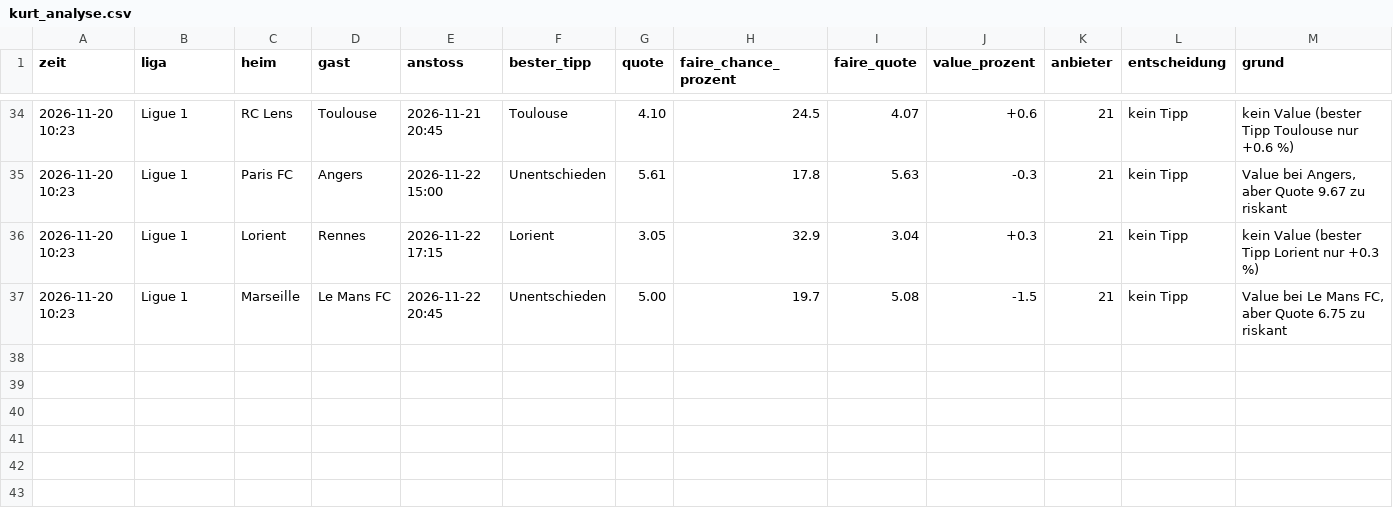
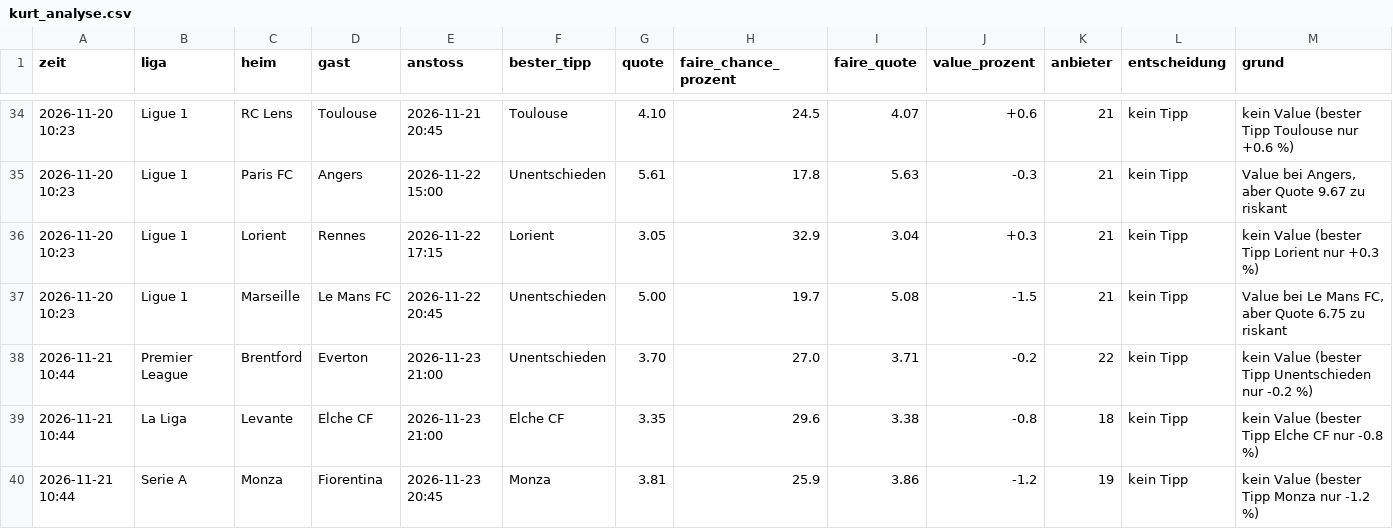
Before and after one commit to ki-gegen-das-system/ki-gegen-das-system, a CSV file: data/kurt_analyse.csv, drawn as a sheet; only a part is shown, gaps mark what is left out.

Commit message:
Kurt: Update 2026-11-21 09:44 UTC

```diff
--- a/data/kurt_analyse.csv
+++ b/data/kurt_analyse.csv
@@ -37 +37,4 @@ zeit,liga,heim,gast,anstoss,bester_tipp,quote,faire_chance_prozent,faire_quote,v
 2026-11-20 10:23,Ligue 1,Marseille,Le Mans FC,2026-11-22 20:45,Unentschieden,5.00,19.7,5.08,-1.5,21,kein Tipp,"Value bei Le Mans FC, aber Quote 6.75 zu riskant"
+2026-11-21 10:44,Premier League,Brentford,Everton,2026-11-23 21:00,Unentschieden,3.70,27.0,3.71,-0.2,22,kein Tipp,kein Value (bester Tipp Unentschieden nur -0.2 %)
+2026-11-21 10:44,La Liga,Levante,Elche CF,2026-11-23 21:00,Elche CF,3.35,29.6,3.38,-0.8,18,kein Tipp,kein Value (bester Tipp Elche CF nur -0.8 %)
+2026-11-21 10:44,Serie A,Monza,Fiorentina,2026-11-23 20:45,Monza,3.81,25.9,3.86,-1.2,19,kein Tipp,kein Value (bester Tipp Monza nur -1.2 %)
```
Also changed, not shown: data/kurt_entscheidungen.csv, data/kurt_kontostand.csv, 1 other file.
